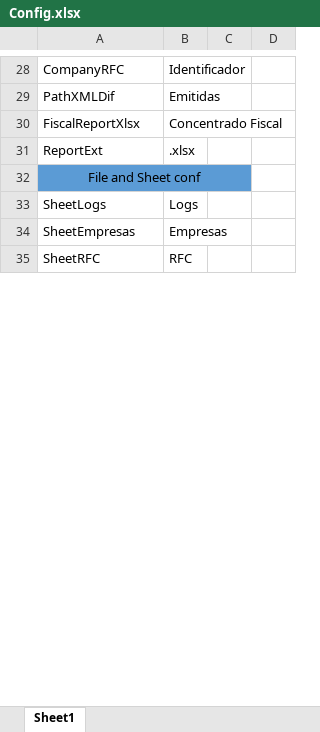
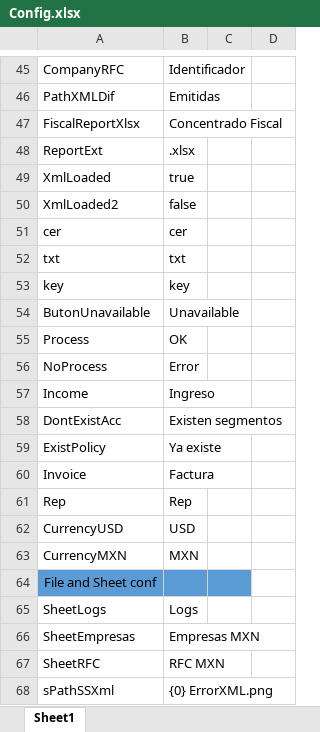
Before and after one commit to Hagraz/tribot, an Excel workbook: Automation Anywhere/Bots/TrivalentePolizas/Docs/Config.xlsx, sheet Sheet1, drawn as a sheet; only a part is shown, gaps mark what is left out; values as stored, in another font and other column widths than the file's, no borders; removed rows and columns are numbered as before the commit, all else as after; the diff covers the shown part only; the diff names each change by its address in the sheet, - before the commit and + after, or states it on an @@ line.

```diff
--- a/Automation Anywhere/Bots/TrivalentePolizas/Docs/Config.xlsx (sheet Sheet1)
+++ b/Automation Anywhere/Bots/TrivalentePolizas/Docs/Config.xlsx (sheet Sheet1)
+row 49: XmlLoaded | true
+row 50: XmlLoaded2 | false
+row 51: cer | cer
+row 52: txt | txt
+row 53: key | key
+row 54: ButonUnavailable | Unavailable
+row 55: Process | OK
+row 56: NoProcess | Error
+row 57: Income | Ingreso
+row 58: DontExistAcc | Existen segmentos
+row 59: ExistPolicy | Ya existe
+row 60: Invoice | Factura
+row 61: Rep | Rep
+row 62: CurrencyUSD | USD
+row 63: CurrencyMXN | MXN
-A32:C32 merged
-B66: Empresas
+B66: Empresas MXN
-B67: RFC
+B67: RFC MXN
+row 68: sPathSSXml | {0} ErrorXML.png
```
Also changed, not shown: 64 added rows, 1 removed row, 1 moved row, 9 edited cells, cell formats and merged cells elsewhere in this sheet, Automation Anywhere/Bots/TrivalentePolizas/Docs/Catalogos.xlsx, 37 other files.
